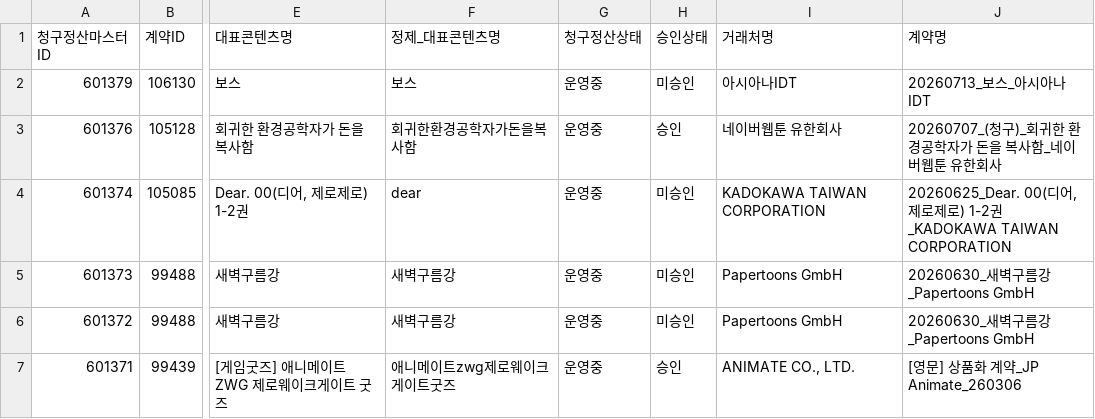
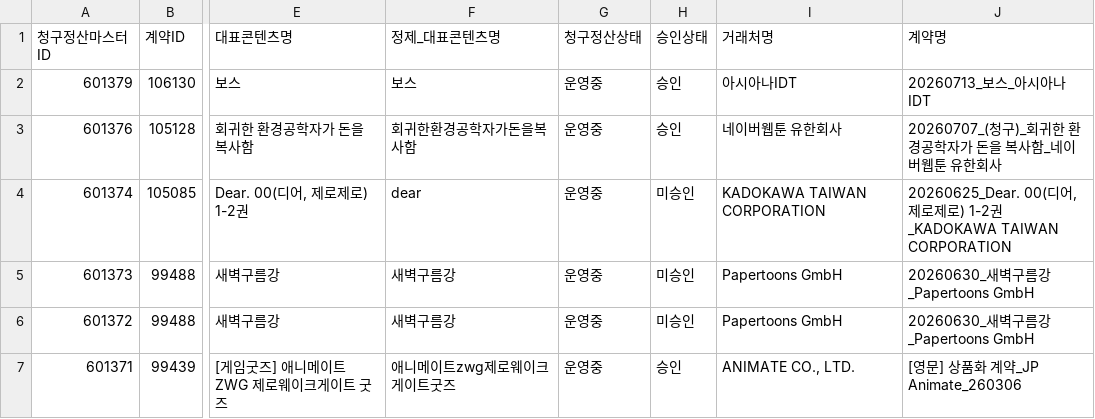
Before and after one commit to gpfl900709-svg/mapping-novel, a CSV file: data/s2_billing_settlement_lookup.csv, drawn as a sheet; only a part is shown, gaps mark what is left out; the diff names each change by its address in the sheet, - before the commit and + after, or states it on an @@ line.

Commit message:
Refresh S2 lookup data 2026-07-20

```diff
--- a/data/s2_billing_settlement_lookup.csv
+++ b/data/s2_billing_settlement_lookup.csv
-H2 (승인상태): 미승인
+H2 (승인상태): 승인
```
Also changed, not shown: 12 other files.
